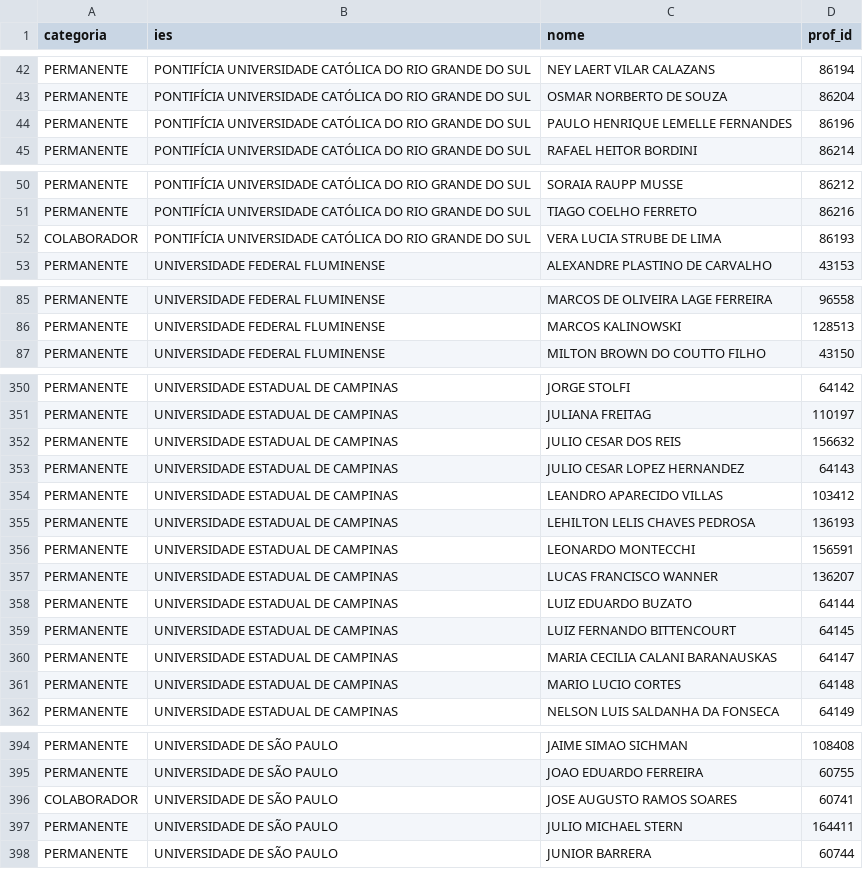
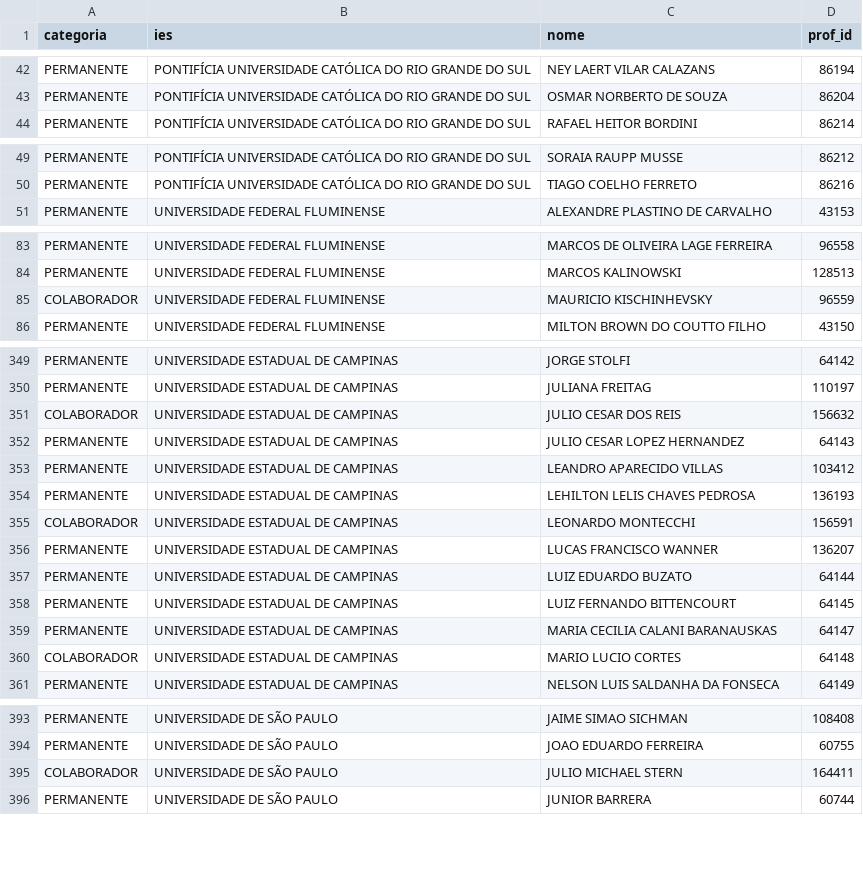
Before and after one commit to ninofabrizio/DataScience, a CSV file: T1/T1.1/Files/docentes.csv, drawn as a sheet; only a part is shown, gaps mark what is left out; the diff covers the shown part only.

```diff
--- a/T1/T1.1/Files/docentes.csv
+++ b/T1/T1.1/Files/docentes.csv
@@ -43,3 +43,2 @@ PERMANENTE,PONTIFÍCIA UNIVERSIDADE CATÓLICA DO RIO GRANDE DO SUL,NEY LAERT VIL
 PERMANENTE,PONTIFÍCIA UNIVERSIDADE CATÓLICA DO RIO GRANDE DO SUL,OSMAR NORBERTO DE SOUZA,86204
-PERMANENTE,PONTIFÍCIA UNIVERSIDADE CATÓLICA DO RIO GRANDE DO SUL,PAULO HENRIQUE LEMELLE FERNANDES,86196
 PERMANENTE,PONTIFÍCIA UNIVERSIDADE CATÓLICA DO RIO GRANDE DO SUL,RAFAEL HEITOR BORDINI,86214
@@ -51,3 +50,2 @@ PERMANENTE,PONTIFÍCIA UNIVERSIDADE CATÓLICA DO RIO GRANDE DO SUL,SORAIA RAUPP
 PERMANENTE,PONTIFÍCIA UNIVERSIDADE CATÓLICA DO RIO GRANDE DO SUL,TIAGO COELHO FERRETO,86216
-COLABORADOR,PONTIFÍCIA UNIVERSIDADE CATÓLICA DO RIO GRANDE DO SUL,VERA LUCIA STRUBE DE LIMA,86193
 PERMANENTE,UNIVERSIDADE FEDERAL FLUMINENSE,ALEXANDRE PLASTINO DE CARVALHO,43153
@@ -86,2 +84,3 @@ PERMANENTE,UNIVERSIDADE FEDERAL FLUMINENSE,MARCOS DE OLIVEIRA LAGE FERREIRA,9655
 PERMANENTE,UNIVERSIDADE FEDERAL FLUMINENSE,MARCOS KALINOWSKI,128513
+COLABORADOR,UNIVERSIDADE FEDERAL FLUMINENSE,MAURICIO KISCHINHEVSKY,96559
 PERMANENTE,UNIVERSIDADE FEDERAL FLUMINENSE,MILTON BROWN DO COUTTO FILHO,43150
@@ -351,3 +350,3 @@ PERMANENTE,UNIVERSIDADE ESTADUAL DE CAMPINAS,JORGE STOLFI,64142
 PERMANENTE,UNIVERSIDADE ESTADUAL DE CAMPINAS,JULIANA FREITAG,110197
-PERMANENTE,UNIVERSIDADE ESTADUAL DE CAMPINAS,JULIO CESAR DOS REIS,156632
+COLABORADOR,UNIVERSIDADE ESTADUAL DE CAMPINAS,JULIO CESAR DOS REIS,156632
 PERMANENTE,UNIVERSIDADE ESTADUAL DE CAMPINAS,JULIO CESAR LOPEZ HERNANDEZ,64143
@@ -355,3 +354,3 @@ PERMANENTE,UNIVERSIDADE ESTADUAL DE CAMPINAS,LEANDRO APARECIDO VILLAS,103412
 PERMANENTE,UNIVERSIDADE ESTADUAL DE CAMPINAS,LEHILTON LELIS CHAVES PEDROSA,136193
-PERMANENTE,UNIVERSIDADE ESTADUAL DE CAMPINAS,LEONARDO MONTECCHI,156591
+COLABORADOR,UNIVERSIDADE ESTADUAL DE CAMPINAS,LEONARDO MONTECCHI,156591
 PERMANENTE,UNIVERSIDADE ESTADUAL DE CAMPINAS,LUCAS FRANCISCO WANNER,136207
@@ -360,3 +359,3 @@ PERMANENTE,UNIVERSIDADE ESTADUAL DE CAMPINAS,LUIZ FERNANDO BITTENCOURT,64145
 PERMANENTE,UNIVERSIDADE ESTADUAL DE CAMPINAS,MARIA CECILIA CALANI BARANAUSKAS,64147
-PERMANENTE,UNIVERSIDADE ESTADUAL DE CAMPINAS,MARIO LUCIO CORTES,64148
+COLABORADOR,UNIVERSIDADE ESTADUAL DE CAMPINAS,MARIO LUCIO CORTES,64148
 PERMANENTE,UNIVERSIDADE ESTADUAL DE CAMPINAS,NELSON LUIS SALDANHA DA FONSECA,64149
@@ -395,4 +394,3 @@ PERMANENTE,UNIVERSIDADE DE SÃO PAULO,JAIME SIMAO SICHMAN,108408
 PERMANENTE,UNIVERSIDADE DE SÃO PAULO,JOAO EDUARDO FERREIRA,60755
-COLABORADOR,UNIVERSIDADE DE SÃO PAULO,JOSE AUGUSTO RAMOS SOARES,60741
-PERMANENTE,UNIVERSIDADE DE SÃO PAULO,JULIO MICHAEL STERN,164411
+COLABORADOR,UNIVERSIDADE DE SÃO PAULO,JULIO MICHAEL STERN,164411
 PERMANENTE,UNIVERSIDADE DE SÃO PAULO,JUNIOR BARRERA,60744
```
Also changed, not shown: 4 edited cells elsewhere in this file, 3 other files.
